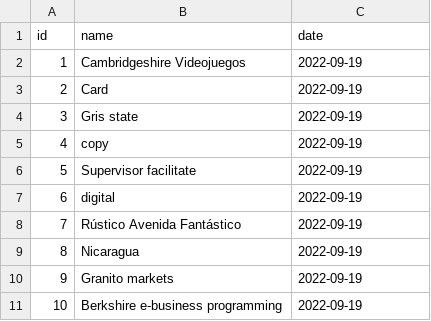
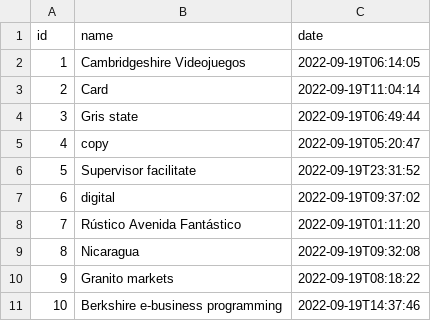
Before and after one commit to Proypb20/Obra, a CSV file: src/main/resources/config/liquibase/fake-data/lista_precio.csv, drawn as a sheet.

```diff
--- a/src/main/resources/config/liquibase/fake-data/lista_precio.csv
+++ b/src/main/resources/config/liquibase/fake-data/lista_precio.csv
@@ -1,11 +1,11 @@
 id;name;date
-1;Cambridgeshire Videojuegos;2022-09-19
-2;Card;2022-09-19
-3;Gris state;2022-09-19
-4;copy;2022-09-19
-5;Supervisor facilitate;2022-09-19
-6;digital;2022-09-19
-7;Rústico Avenida Fantástico;2022-09-19
-8;Nicaragua;2022-09-19
-9;Granito markets;2022-09-19
-10;Berkshire e-business programming;2022-09-19
+1;Cambridgeshire Videojuegos;2022-09-19T06:14:05
+2;Card;2022-09-19T11:04:14
+3;Gris state;2022-09-19T06:49:44
+4;copy;2022-09-19T05:20:47
+5;Supervisor facilitate;2022-09-19T23:31:52
+6;digital;2022-09-19T09:37:02
+7;Rústico Avenida Fantástico;2022-09-19T01:11:20
+8;Nicaragua;2022-09-19T09:32:08
+9;Granito markets;2022-09-19T08:18:22
+10;Berkshire e-business programming;2022-09-19T14:37:46
```
Also changed, not shown: 54 other files.
